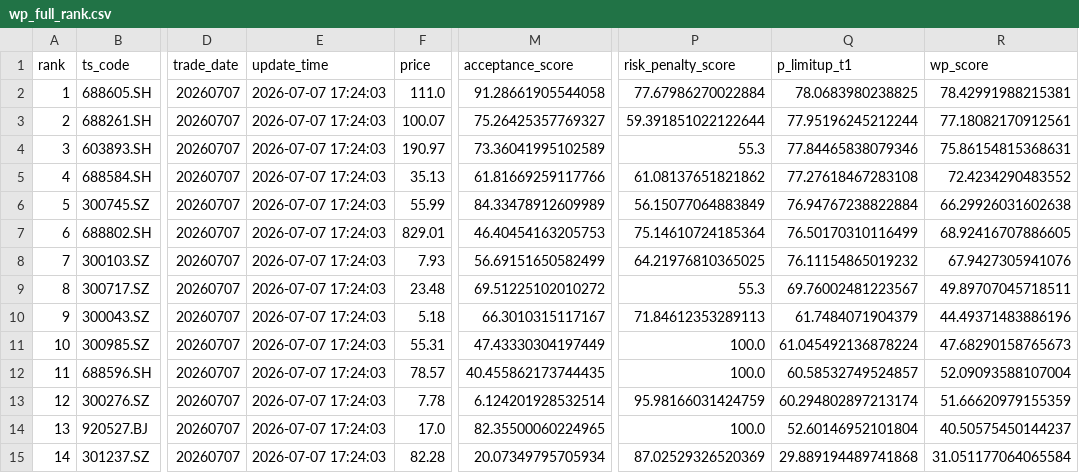
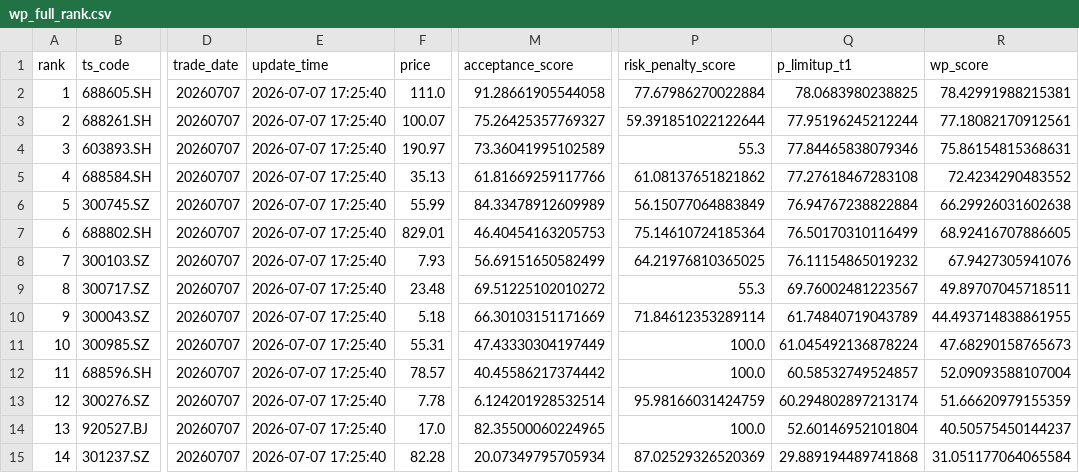
Before and after one commit to njedu2023-prog/WP, a CSV file: outputs/csv/wp_full_rank.csv, drawn as a sheet; only a part is shown, gaps mark what is left out; the diff names each change by its address in the sheet, - before the commit and + after, or states it on an @@ line.

```diff
--- a/outputs/csv/wp_full_rank.csv
+++ b/outputs/csv/wp_full_rank.csv
-E2:E15 (update_time): 2026-07-07 17:24:03
+E2:E15 (update_time): 2026-07-07 17:25:40
-M10 (acceptance_score): 66.3010315117167
+M10 (acceptance_score): 66.30103151171669
-P10 (risk_penalty_score): 71.84612353289113
+P10 (risk_penalty_score): 71.84612353289114
-Q10 (p_limitup_t1): 61.7484071904379
+Q10 (p_limitup_t1): 61.74840719043789
-R10 (wp_score): 44.49371483886196
+R10 (wp_score): 44.493714838861955
-M12 (acceptance_score): 40.455862173744435
+M12 (acceptance_score): 40.45586217374442
```
Also changed, not shown: outputs/csv/wp_buy_decision.csv, outputs/csv/wp_buy_plan.csv, 9 other files.
